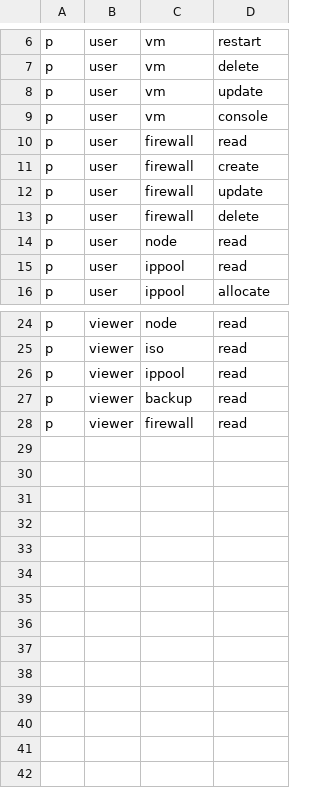
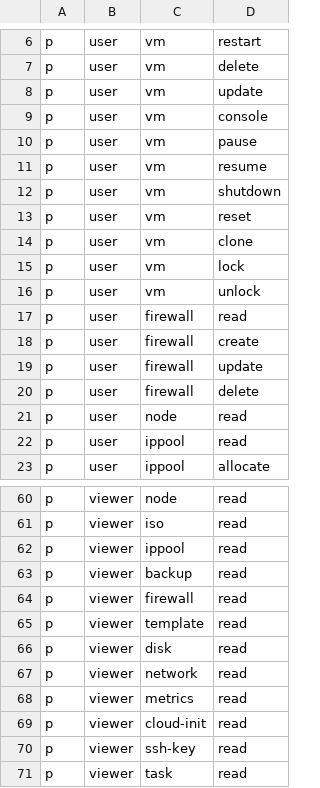
Before and after one commit to kumpeapps/kvcloud, a CSV file: backend/app/core/rbac_policy.csv, drawn as a sheet; only a part is shown, gaps mark what is left out; the diff covers the shown part only; the diff names each change by its address in the sheet, - before the commit and + after, or states it on an @@ line.

```diff
--- a/backend/app/core/rbac_policy.csv
+++ b/backend/app/core/rbac_policy.csv
+row 10: p | user | vm | pause
+row 11: p | user | vm | resume
+row 12: p | user | vm | shutdown
+row 13: p | user | vm | reset
+row 14: p | user | vm | clone
+row 15: p | user | vm | lock
+row 16: p | user | vm | unlock
+row 65: p | viewer | template | read
+row 66: p | viewer | disk | read
+row 67: p | viewer | network | read
+row 68: p | viewer | metrics | read
+row 69: p | viewer | cloud-init | read
+row 70: p | viewer | ssh-key | read
+row 71: p | viewer | task | read
```
Also changed, not shown: 29 added rows elsewhere in this file, 6 other files.
